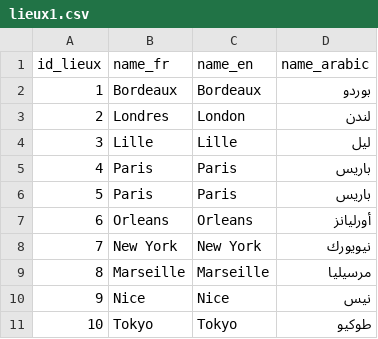
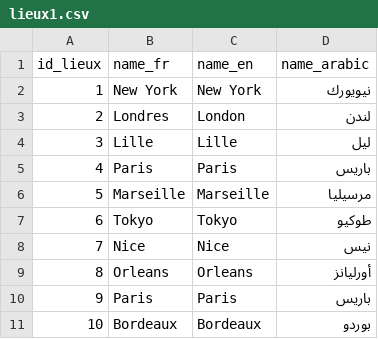
Before and after one commit to uvsq22103405/PROJET_BD, a CSV file: lieux1.csv, drawn as a sheet.

Commit message:
new table 1

```diff
--- a/lieux1.csv
+++ b/lieux1.csv
@@ -1,3 +1,3 @@
 id_lieux,name_fr,name_en,name_arabic
-1,Bordeaux,Bordeaux,بوردو
+1,New York,New York,نيويورك
 2,Londres,London,لندن
@@ -5,7 +5,7 @@ id_lieux,name_fr,name_en,name_arabic
 4,Paris,Paris,باريس
-5,Paris,Paris,باريس
-6,Orleans,Orleans,أورليانز
-7,New York,New York,نيويورك
-8,Marseille,Marseille,مرسيليا
-9,Nice,Nice,نيس
-10,Tokyo,Tokyo,طوكيو
+5,Marseille,Marseille,مرسيليا
+6,Tokyo,Tokyo,طوكيو
+7,Nice,Nice,نيس
+8,Orleans,Orleans,أورليانز
+9,Paris,Paris,باريس
+10,Bordeaux,Bordeaux,بوردو
```
Also changed, not shown: 1 other file.
